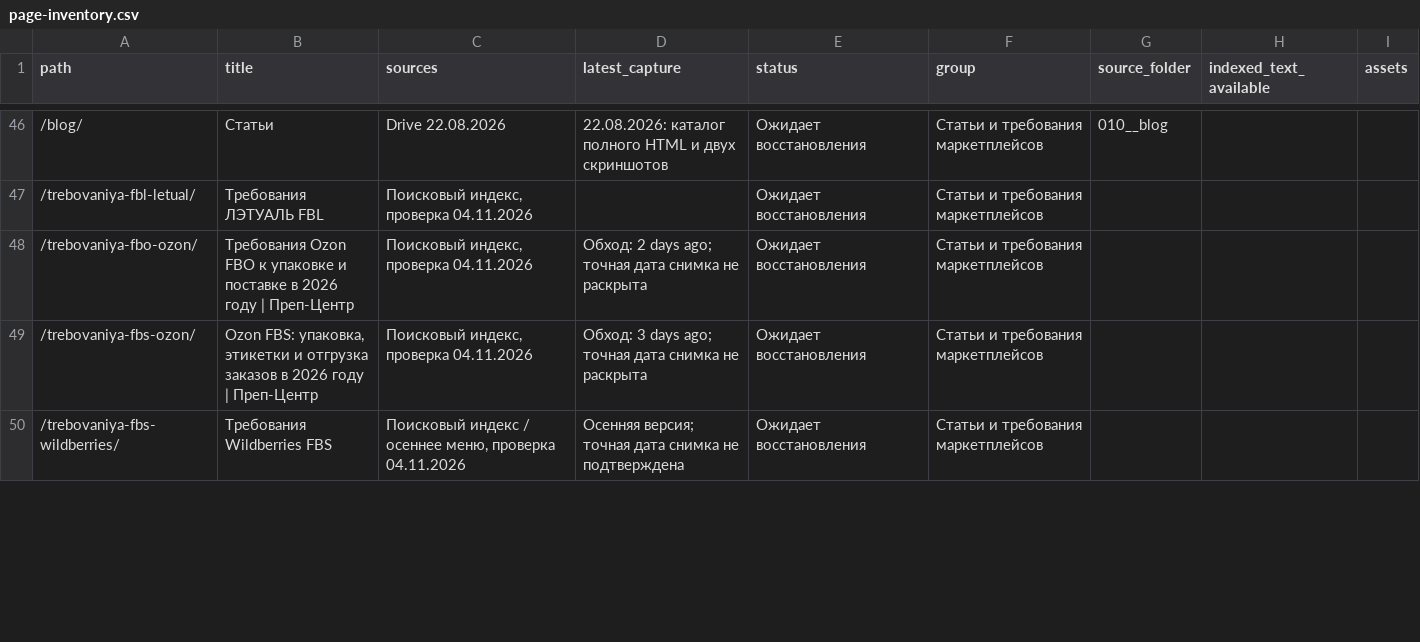
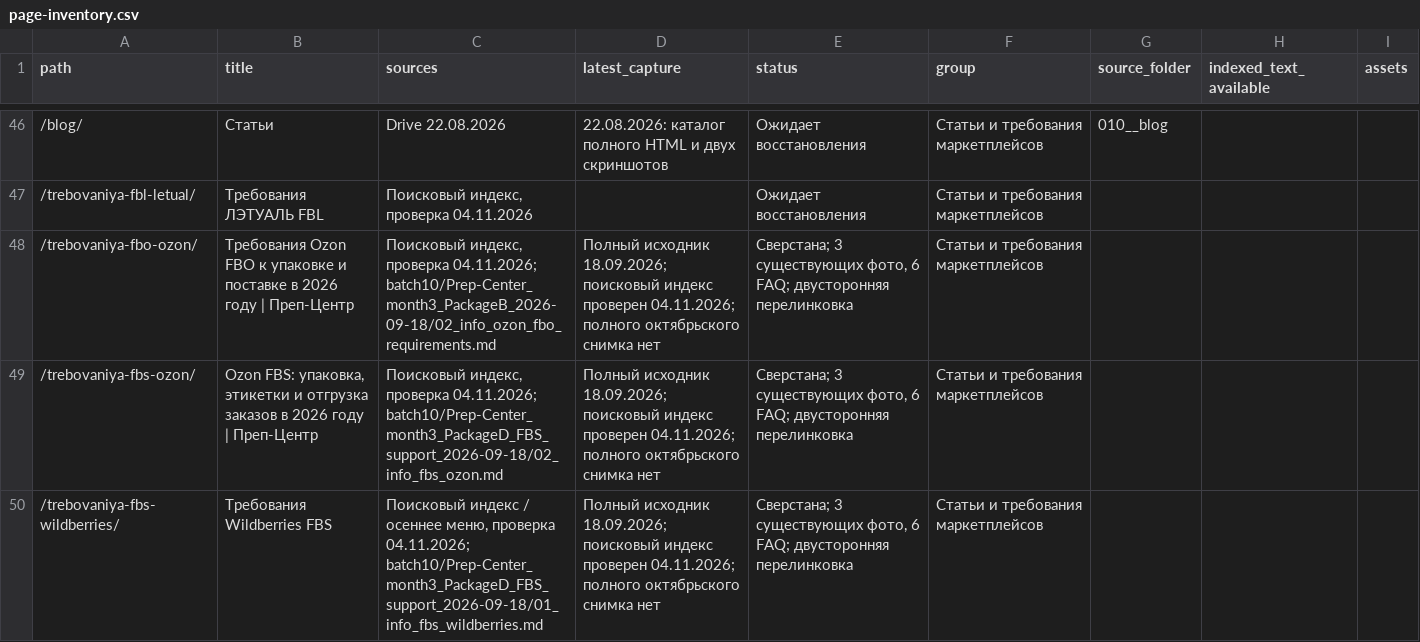
Before and after one commit to alexyakovlev79/prep-center, a CSV file: restoration/page-inventory.csv, drawn as a sheet; only a part is shown, gaps mark what is left out; the diff covers the shown part only.

```diff
--- a/restoration/page-inventory.csv
+++ b/restoration/page-inventory.csv
@@ -47,4 +47,4 @@
 /trebovaniya-fbl-letual/,Требования ЛЭТУАЛЬ FBL,"Поисковый индекс, проверка 04.11.2026",,Ожидает восстановления,Статьи и требования маркетплейсов,,,
-/trebovaniya-fbo-ozon/,Требования Ozon FBO к упаковке и поставке в 2026 году | Преп-Центр,"Поисковый индекс, проверка 04.11.2026",Обход: 2 days ago; точная дата снимка не раскрыта,Ожидает восстановления,Статьи и требования маркетплейсов,,,
-/trebovaniya-fbs-ozon/,"Ozon FBS: упаковка, этикетки и отгрузка заказов в 2026 году | Преп-Центр","Поисковый индекс, проверка 04.11.2026",Обход: 3 days ago; точная дата снимка не раскрыта,Ожидает восстановления,Статьи и требования маркетплейсов,,,
-/trebovaniya-fbs-wildberries/,Требования Wildberries FBS,"Поисковый индекс / осеннее меню, проверка 04.11.2026",Осенняя версия; точная дата снимка не подтверждена,Ожидает восстановления,Статьи и требования маркетплейсов,,,
+/trebovaniya-fbo-ozon/,Требования Ozon FBO к упаковке и поставке в 2026 году | Преп-Центр,"Поисковый индекс, проверка 04.11.2026; batch10/Prep-Center_month3_PackageB_2026-09-18/02_info_ozon_fbo_requirements.md",Полный исходник 18.09.2026; поисковый индекс проверен 04.11.2026; полного октябрьского снимка нет,"Сверстана; 3 существующих фото, 6 FAQ; двусторонняя перелинковка",Статьи и требования маркетплейсов,,,
+/trebovaniya-fbs-ozon/,"Ozon FBS: упаковка, этикетки и отгрузка заказов в 2026 году | Преп-Центр","Поисковый индекс, проверка 04.11.2026; batch10/Prep-Center_month3_PackageD_FBS_support_2026-09-18/02_info_fbs_ozon.md",Полный исходник 18.09.2026; поисковый индекс проверен 04.11.2026; полного октябрьского снимка нет,"Сверстана; 3 существующих фото, 6 FAQ; двусторонняя перелинковка",Статьи и требования маркетплейсов,,,
+/trebovaniya-fbs-wildberries/,Требования Wildberries FBS,"Поисковый индекс / осеннее меню, проверка 04.11.2026; batch10/Prep-Center_month3_PackageD_FBS_support_2026-09-18/01_info_fbs_wildberries.md",Полный исходник 18.09.2026; поисковый индекс проверен 04.11.2026; полного октябрьского снимка нет,"Сверстана; 3 существующих фото, 6 FAQ; двусторонняя перелинковка",Статьи и требования маркетплейсов,,,
```
Also changed, not shown: 21 edited cells elsewhere in this file, 42 other files.
